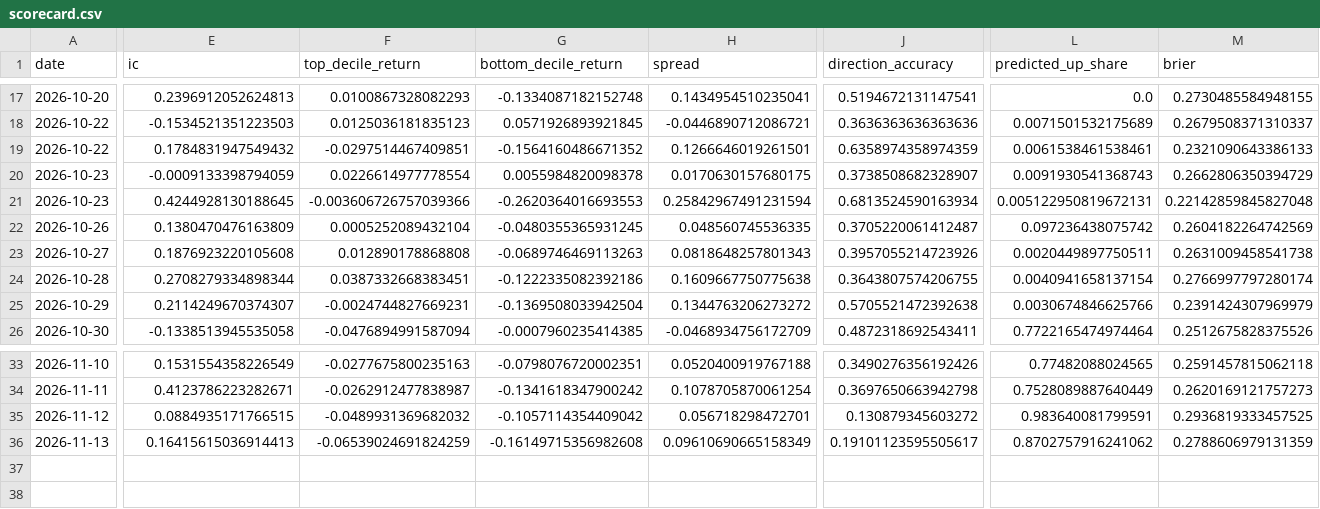
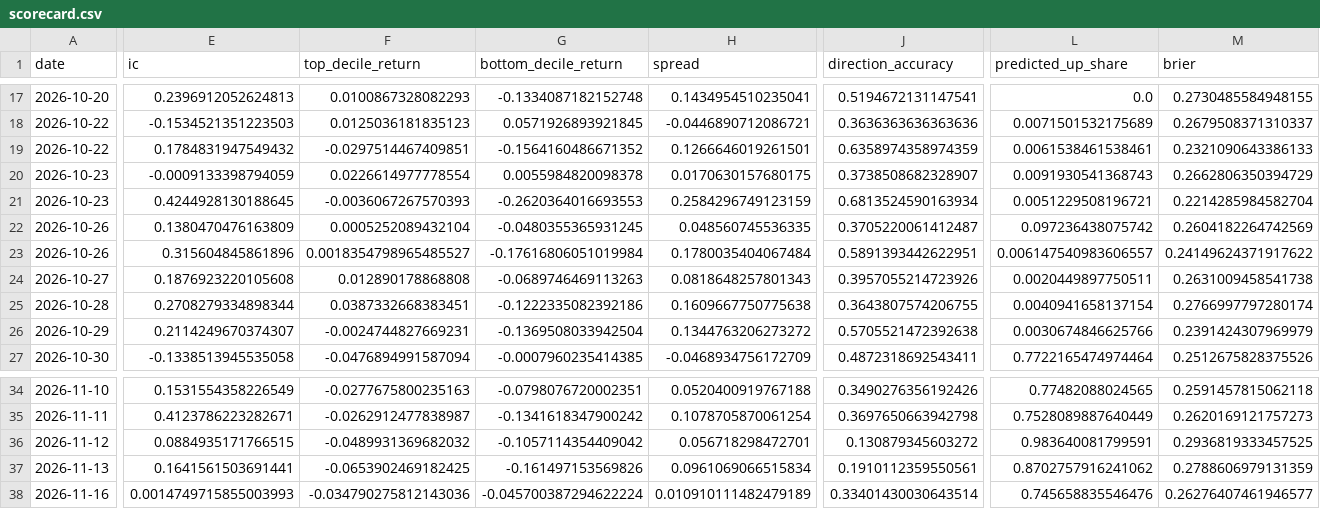
Before and after one commit to PeregliBence/Anomaly_detector, a CSV file: live/scorecard.csv, drawn as a sheet; only a part is shown, gaps mark what is left out; addresses are those after the commit; rows hold the shown columns only; the diff covers the shown part only; the diff names each change by its address in the sheet, - before the commit and + after, or states it on an @@ line.

```diff
--- a/live/scorecard.csv
+++ b/live/scorecard.csv
-F21 (top_decile_return): -0.003606726757039366
+F21 (top_decile_return): -0.0036067267570393
-H21 (spread): 0.25842967491231594
+H21 (spread): 0.2584296749123159
-L21 (predicted_up_share): 0.005122950819672131
+L21 (predicted_up_share): 0.0051229508196721
-M21 (brier): 0.22142859845827048
+M21 (brier): 0.2214285984582704
+row 23: 2026-10-26 | 0.315604845861896 | 0.0018354798965485527 | -0.17616806051019984 | 0.1780035404067484 | 0.5891393442622951 | 0.006147540983606557 | 0.24149624371917622
-E37 (ic): 0.16415615036914413
+E37 (ic): 0.1641561503691441
-F37 (top_decile_return): -0.06539024691824259
+F37 (top_decile_return): -0.0653902469182425
-G37 (bottom_decile_return): -0.16149715356982608
+G37 (bottom_decile_return): -0.161497153569826
-H37 (spread): 0.09610690665158349
+H37 (spread): 0.0961069066515834
-J37 (direction_accuracy): 0.19101123595505617
+J37 (direction_accuracy): 0.1910112359550561
+row 38: 2026-11-16 | 0.0014749715855003993 | -0.034790275812143036 | -0.045700387294622224 | 0.010910111482479189 | 0.33401430030643514 | 0.745658835546476 | 0.26276407461946577
```
Also changed, not shown: 3 edited cells elsewhere in this file, 1 other file.
